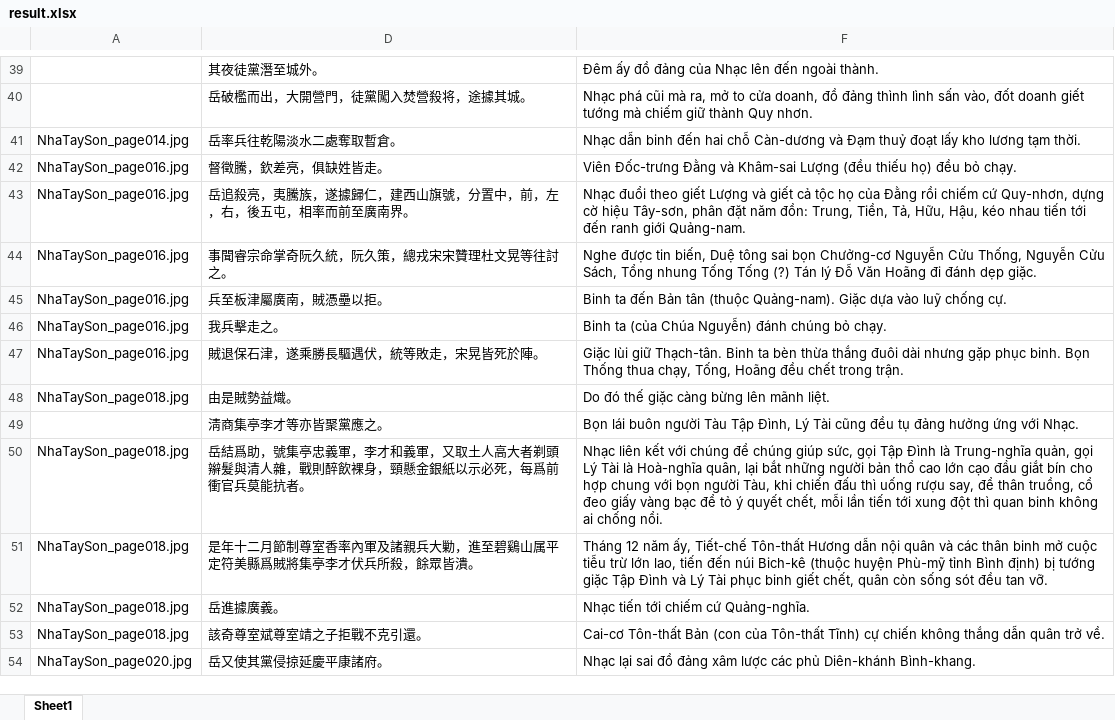
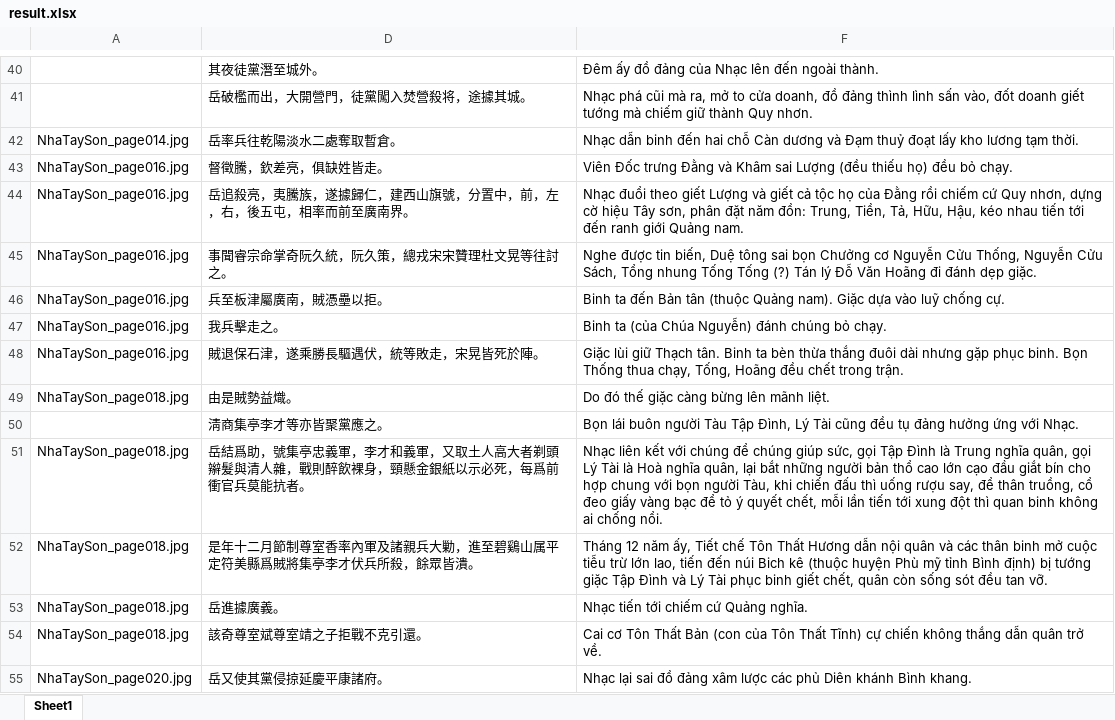
Before and after one commit to vuongquocphong/mod_bertalign, an Excel workbook: data/dai_nam_chinh_bien_liet_truyen/result.xlsx, sheet Sheet1, drawn as a sheet; only a part is shown, gaps mark what is left out; values as stored, in another font and other column widths than the file's, no borders; addresses are those after the commit; the diff covers the shown part only; the diff names each change by its address in the sheet, - before the commit and + after, or states it on an @@ line.

```diff
--- a/data/dai_nam_chinh_bien_liet_truyen/result.xlsx (sheet Sheet1)
+++ b/data/dai_nam_chinh_bien_liet_truyen/result.xlsx (sheet Sheet1)
-F42: …hai chỗ Càn-dương và Đạm…
+F42: …hai chỗ Càn dương và Đạm…
-F43: Viên Đốc-trưng Đằng và Khâm-sai Lượng (đều…
+F43: Viên Đốc trưng Đằng và Khâm sai Lượng (đều…
-F44: …chiếm cứ Quy-nhơn, dựng cờ hiệu Tây-sơn, phân đặt năm đồn: Trung, Tiền, Tả, Hữu, Hậu, kéo nhau tiến tới đến ranh giới Quảng-nam.
+F44: …chiếm cứ Quy nhơn, dựng cờ hiệu Tây sơn, phân đặt năm đồn: Trung, Tiền, Tả, Hữu, Hậu, kéo nhau tiến tới đến ranh giới Quảng nam.
-F45: …sai bọn Chưởng-cơ Nguyễn Cửu…
+F45: …sai bọn Chưởng cơ Nguyễn Cửu…
-F46: …tân (thuộc Quảng-nam). Giặc dựa…
+F46: …tân (thuộc Quảng nam). Giặc dựa…
-F48: …lùi giữ Thạch-tân. Binh ta…
+F48: …lùi giữ Thạch tân. Binh ta…
-F51: …Đình là Trung-nghĩa quản, gọi Lý Tài là Hoà-nghĩa quân, lại…
+F51: …Đình là Trung nghĩa quân, gọi Lý Tài là Hoà nghĩa quân, lại…
-F52: …năm ấy, Tiết-chế Tôn-thất Hương dẫn nội quân và các thân binh mở cuộc tiễu trừ lớn lao, tiến đến núi Bich-kê (thuộc huyện Phù-mỹ tỉnh Bình…
+F52: …năm ấy, Tiết chế Tôn Thất Hương dẫn nội quân và các thân binh mở cuộc tiễu trừ lớn lao, tiến đến núi Bich kê (thuộc huyện Phù mỹ tỉnh Bình…
-F53: Nhạc tiến tới chiếm cứ Quảng-nghĩa.
+F53: Nhạc tiến tới chiếm cứ Quảng nghĩa.
-F54: Cai-cơ Tôn-thất Bản (con của Tôn-thất Tĩnh) cự…
+F54: Cai cơ Tôn Thất Bản (con của Tôn Thất Tĩnh) cự…
-F55: …các phủ Diên-khánh Bình-khang.
+F55: …các phủ Diên khánh Bình khang.
```
Also changed, not shown: 2 added rows and 243 edited cells elsewhere in this sheet, hidden cells.
